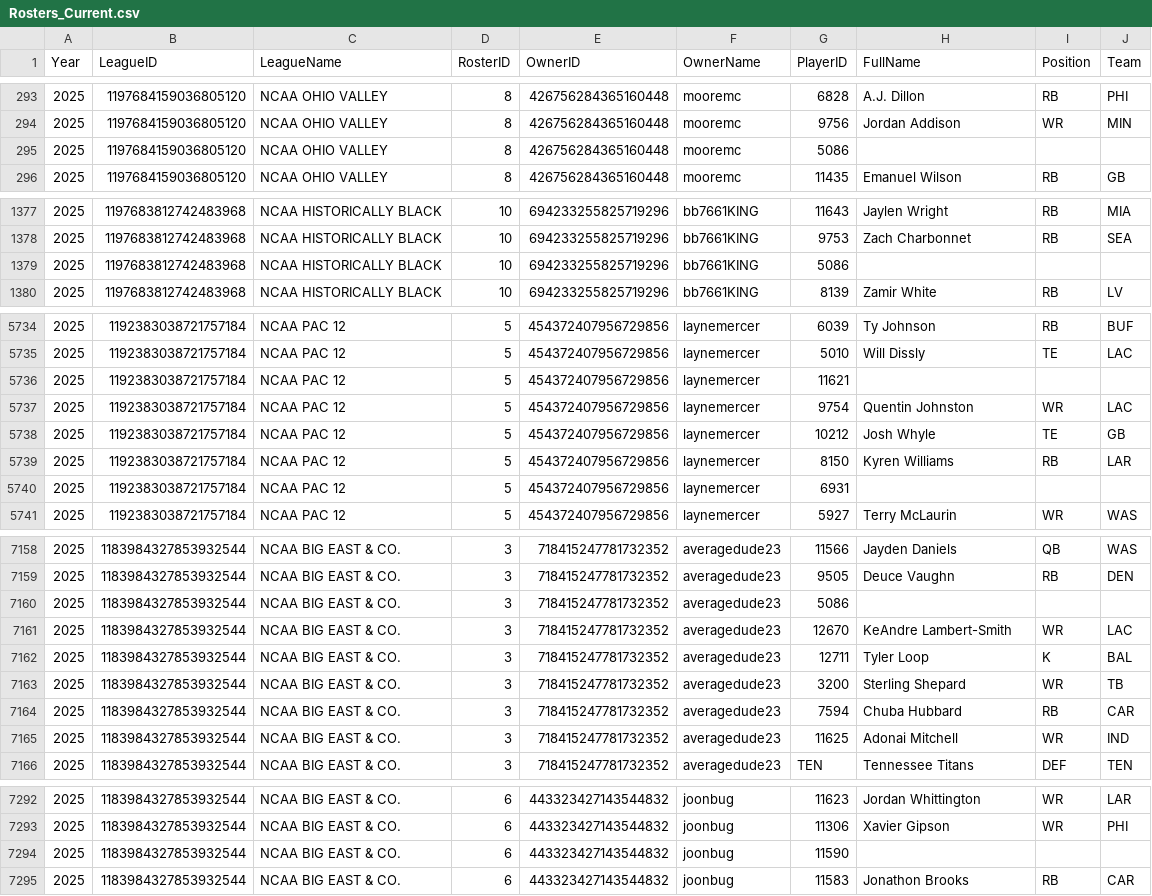
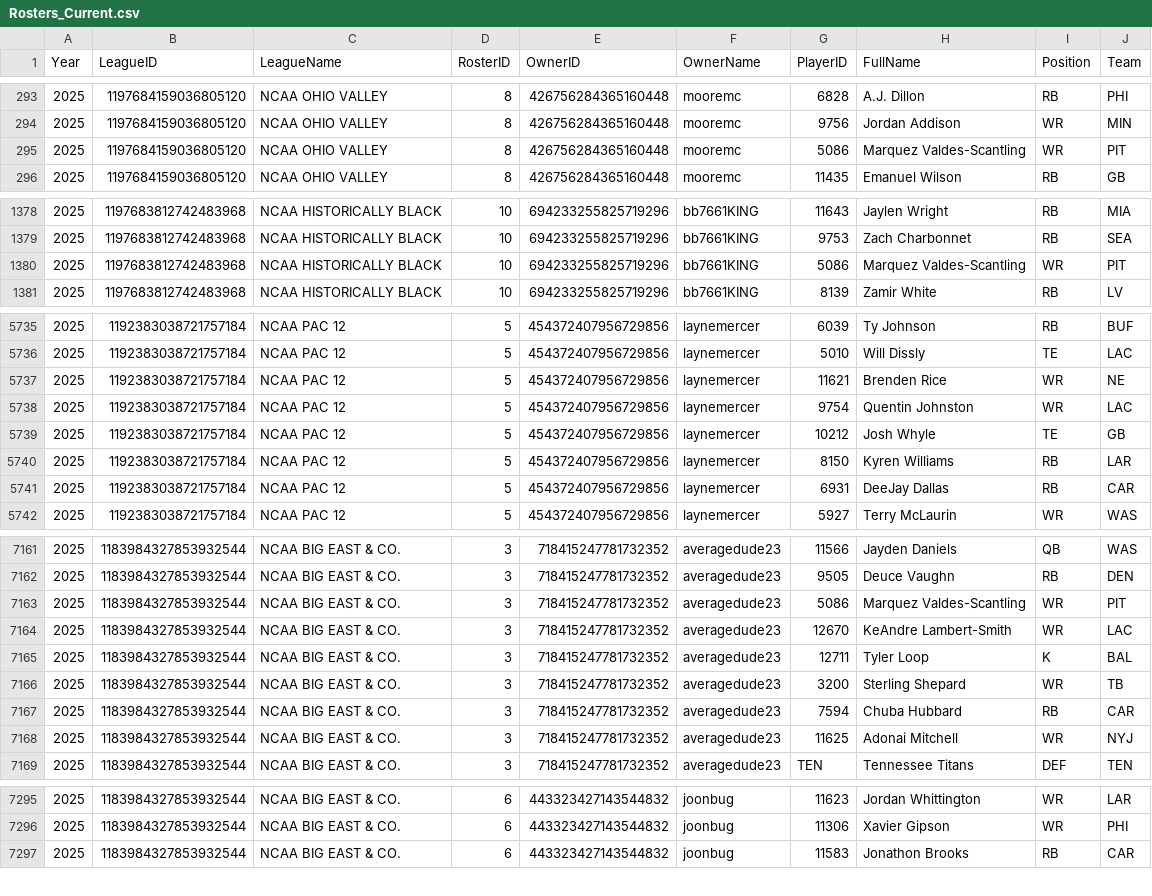
Before and after one commit to wrightc214-PBI/NCAA180-Sleeper, a CSV file: data/Rosters_Current.csv, drawn as a sheet; only a part is shown, gaps mark what is left out; the diff covers the shown part only.

```diff
--- a/data/Rosters_Current.csv
+++ b/data/Rosters_Current.csv
@@ -294,3 +294,3 @@ Year,LeagueID,LeagueName,RosterID,OwnerID,OwnerName,PlayerID,FullName,Position,T
 2025,1197684159036805120,NCAA OHIO VALLEY,8,426756284365160448,mooremc,9756,Jordan Addison,WR,MIN
-2025,1197684159036805120,NCAA OHIO VALLEY,8,426756284365160448,mooremc,5086,,,
+2025,1197684159036805120,NCAA OHIO VALLEY,8,426756284365160448,mooremc,5086,Marquez Valdes-Scantling,WR,PIT
 2025,1197684159036805120,NCAA OHIO VALLEY,8,426756284365160448,mooremc,11435,Emanuel Wilson,RB,GB
@@ -1378,3 +1379,3 @@ Year,LeagueID,LeagueName,RosterID,OwnerID,OwnerName,PlayerID,FullName,Position,T
 2025,1197683812742483968,NCAA HISTORICALLY BLACK,10,694233255825719296,bb7661KING,9753,Zach Charbonnet,RB,SEA
-2025,1197683812742483968,NCAA HISTORICALLY BLACK,10,694233255825719296,bb7661KING,5086,,,
+2025,1197683812742483968,NCAA HISTORICALLY BLACK,10,694233255825719296,bb7661KING,5086,Marquez Valdes-Scantling,WR,PIT
 2025,1197683812742483968,NCAA HISTORICALLY BLACK,10,694233255825719296,bb7661KING,8139,Zamir White,RB,LV
@@ -5735,3 +5736,3 @@ Year,LeagueID,LeagueName,RosterID,OwnerID,OwnerName,PlayerID,FullName,Position,T
 2025,1192383038721757184,NCAA PAC 12,5,454372407956729856,laynemercer,5010,Will Dissly,TE,LAC
-2025,1192383038721757184,NCAA PAC 12,5,454372407956729856,laynemercer,11621,,,
+2025,1192383038721757184,NCAA PAC 12,5,454372407956729856,laynemercer,11621,Brenden Rice,WR,NE
 2025,1192383038721757184,NCAA PAC 12,5,454372407956729856,laynemercer,9754,Quentin Johnston,WR,LAC
@@ -5739,3 +5740,3 @@ Year,LeagueID,LeagueName,RosterID,OwnerID,OwnerName,PlayerID,FullName,Position,T
 2025,1192383038721757184,NCAA PAC 12,5,454372407956729856,laynemercer,8150,Kyren Williams,RB,LAR
-2025,1192383038721757184,NCAA PAC 12,5,454372407956729856,laynemercer,6931,,,
+2025,1192383038721757184,NCAA PAC 12,5,454372407956729856,laynemercer,6931,DeeJay Dallas,RB,CAR
 2025,1192383038721757184,NCAA PAC 12,5,454372407956729856,laynemercer,5927,Terry McLaurin,WR,WAS
@@ -7159,3 +7162,3 @@ Year,LeagueID,LeagueName,RosterID,OwnerID,OwnerName,PlayerID,FullName,Position,T
 2025,1183984327853932544,NCAA BIG EAST & CO.,3,718415247781732352,averagedude23,9505,Deuce Vaughn,RB,DEN
-2025,1183984327853932544,NCAA BIG EAST & CO.,3,718415247781732352,averagedude23,5086,,,
+2025,1183984327853932544,NCAA BIG EAST & CO.,3,718415247781732352,averagedude23,5086,Marquez Valdes-Scantling,WR,PIT
 2025,1183984327853932544,NCAA BIG EAST & CO.,3,718415247781732352,averagedude23,12670,KeAndre Lambert-Smith,WR,LAC
@@ -7164,3 +7167,3 @@ Year,LeagueID,LeagueName,RosterID,OwnerID,OwnerName,PlayerID,FullName,Position,T
 2025,1183984327853932544,NCAA BIG EAST & CO.,3,718415247781732352,averagedude23,7594,Chuba Hubbard,RB,CAR
-2025,1183984327853932544,NCAA BIG EAST & CO.,3,718415247781732352,averagedude23,11625,Adonai Mitchell,WR,IND
+2025,1183984327853932544,NCAA BIG EAST & CO.,3,718415247781732352,averagedude23,11625,Adonai Mitchell,WR,NYJ
 2025,1183984327853932544,NCAA BIG EAST & CO.,3,718415247781732352,averagedude23,TEN,Tennessee Titans,DEF,TEN
@@ -7293,3 +7296,2 @@ Year,LeagueID,LeagueName,RosterID,OwnerID,OwnerName,PlayerID,FullName,Position,T
 2025,1183984327853932544,NCAA BIG EAST & CO.,6,443323427143544832,joonbug,11306,Xavier Gipson,WR,PHI
-2025,1183984327853932544,NCAA BIG EAST & CO.,6,443323427143544832,joonbug,11590,,,
 2025,1183984327853932544,NCAA BIG EAST & CO.,6,443323427143544832,joonbug,11583,Jonathon Brooks,RB,CAR
```
Also changed, not shown: 5 added rows, 1 removed row and 104 edited cells elsewhere in this file, data/Players.csv, 2 other files.
